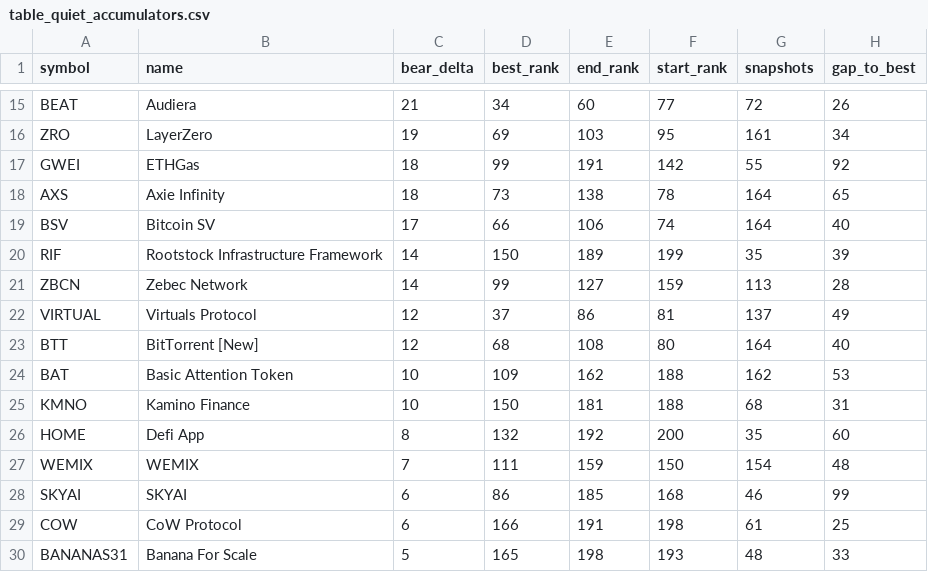
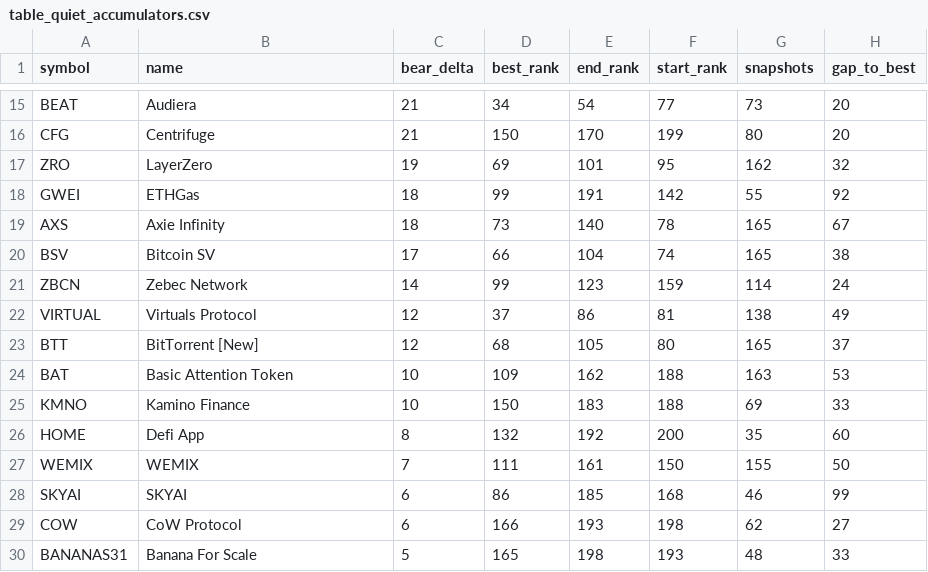
Before and after one commit to udipta-dev/rank-radar, a CSV file: data/out/table_quiet_accumulators.csv, drawn as a sheet; only a part is shown, gaps mark what is left out; removed rows and columns are numbered as before the commit, all else as after; the diff covers the shown part only; the diff names each change by its address in the sheet, - before the commit and + after, or states it on an @@ line.

```diff
--- a/data/out/table_quiet_accumulators.csv
+++ b/data/out/table_quiet_accumulators.csv
-E15 (end_rank): 60
+E15 (end_rank): 54
-G15 (snapshots): 72
+G15 (snapshots): 73
-H15 (gap_to_best): 26
+H15 (gap_to_best): 20
+row 16: CFG | Centrifuge | 21 | 150 | 170 | 199 | 80 | 20
-E17 (end_rank): 103
+E17 (end_rank): 101
-G17 (snapshots): 161
+G17 (snapshots): 162
-H17 (gap_to_best): 34
+H17 (gap_to_best): 32
-E19 (end_rank): 138
+E19 (end_rank): 140
-G19:G20 (snapshots): 164
+G19:G20 (snapshots): 165
-H19 (gap_to_best): 65
+H19 (gap_to_best): 67
-E20 (end_rank): 106
+E20 (end_rank): 104
-H20 (gap_to_best): 40
+H20 (gap_to_best): 38
-row 20: RIF | Rootstock Infrastructure Framework | 14 | 150 | 189 | 199 | 35 | 39
-E21 (end_rank): 127
+E21 (end_rank): 123
-G21 (snapshots): 113
+G21 (snapshots): 114
-H21 (gap_to_best): 28
+H21 (gap_to_best): 24
-G22 (snapshots): 137
+G22 (snapshots): 138
-E23 (end_rank): 108
+E23 (end_rank): 105
-G23 (snapshots): 164
+G23 (snapshots): 165
-H23 (gap_to_best): 40
+H23 (gap_to_best): 37
-G24 (snapshots): 162
+G24 (snapshots): 163
-E25 (end_rank): 181
+E25 (end_rank): 183
-G25 (snapshots): 68
+G25 (snapshots): 69
-H25 (gap_to_best): 31
+H25 (gap_to_best): 33
-E27 (end_rank): 159
+E27 (end_rank): 161
-G27 (snapshots): 154
+G27 (snapshots): 155
-H27 (gap_to_best): 48
+H27 (gap_to_best): 50
-E29 (end_rank): 191
+E29 (end_rank): 193
-G29 (snapshots): 61
+G29 (snapshots): 62
-H29 (gap_to_best): 25
+H29 (gap_to_best): 27
```
Also changed, not shown: 1 added row, 1 removed row and 46 edited cells elsewhere in this file, data/out/table_high_conviction_climbers.csv, data/out/table_low_float_decliners.csv, 15 other files.
